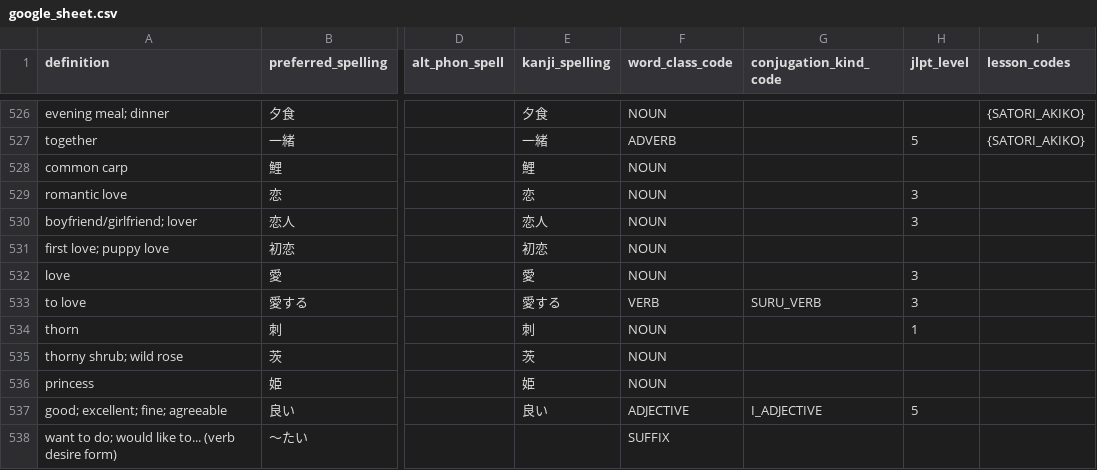
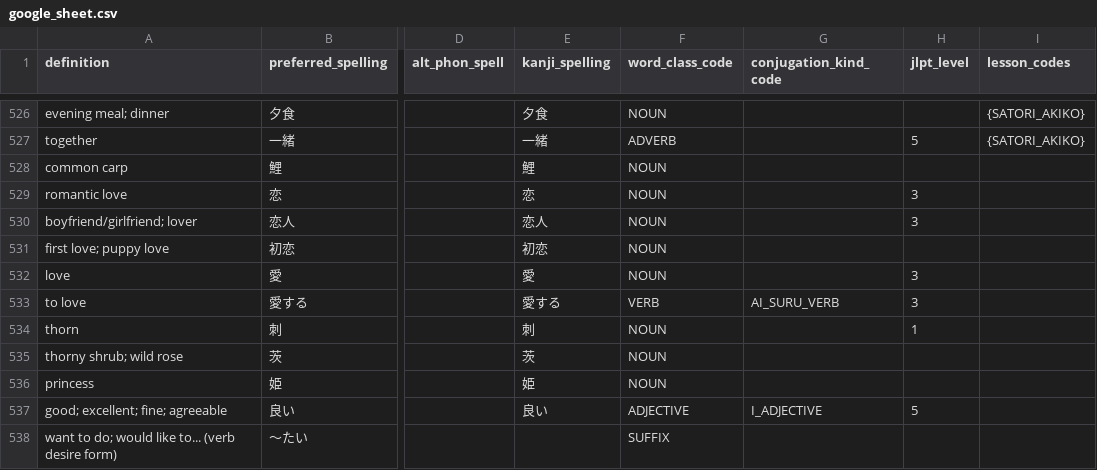
Before and after one commit to paploo/goi, a CSV file: files/vocabulary/google_sheet.csv, drawn as a sheet; only a part is shown, gaps mark what is left out; the diff names each change by its address in the sheet, - before the commit and + after, or states it on an @@ line.

```diff
--- a/files/vocabulary/google_sheet.csv
+++ b/files/vocabulary/google_sheet.csv
-G533 (conjugation_kind_code): SURU_VERB
+G533 (conjugation_kind_code): AI_SURU_VERB
```
Also changed, not shown: files/vocabulary/anki.csv, files/日本語 Vocab - Vocab.csv, 3 other files.
